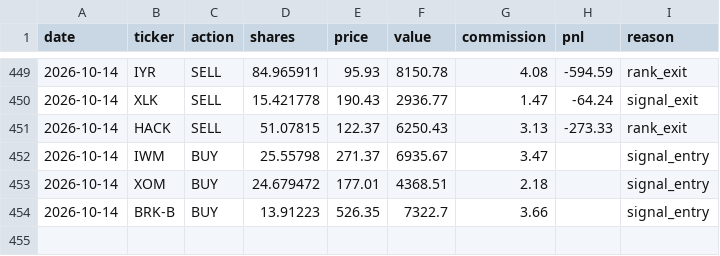
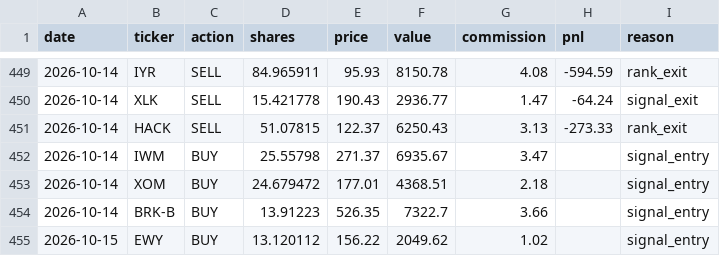
Before and after one commit to camerongreatrex/momentum-following-trading-model, a CSV file: data/v1/paper_trading/trades.csv, drawn as a sheet; only a part is shown, gaps mark what is left out.

```diff
--- a/data/v1/paper_trading/trades.csv
+++ b/data/v1/paper_trading/trades.csv
@@ -454 +454,2 @@ date,ticker,action,shares,price,value,commission,pnl,reason
 2026-10-14,BRK-B,BUY,13.91223,526.35,7322.7,3.66,,signal_entry
+2026-10-15,EWY,BUY,13.120112,156.22,2049.62,1.02,,signal_entry
```
Also changed, not shown: data/v1/paper_trading/history.csv, data/v1/paper_trading_v4nf_3mo/history.csv, 2 other files.
